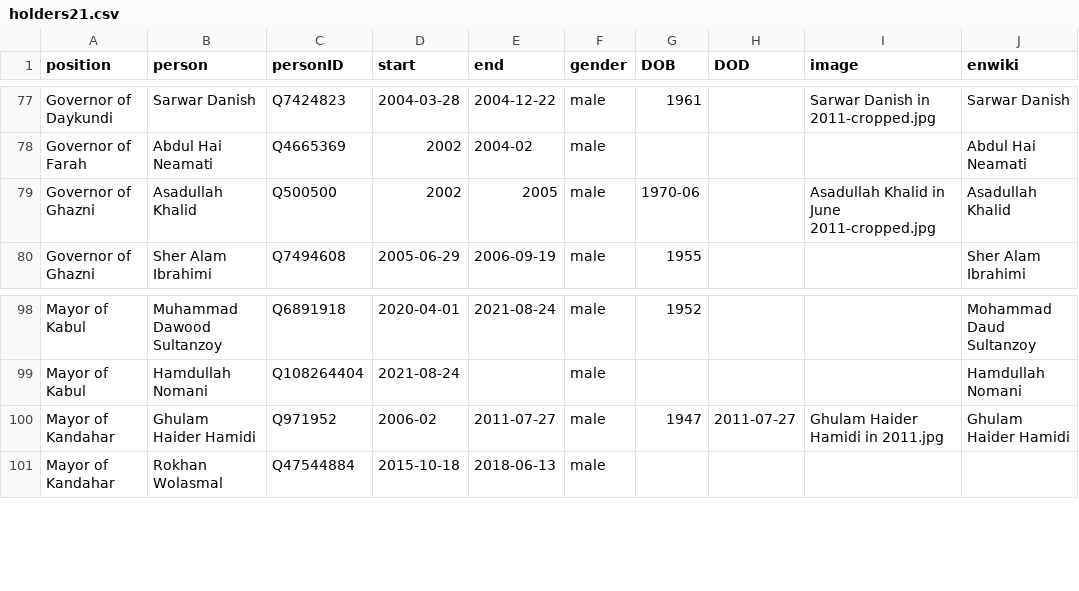
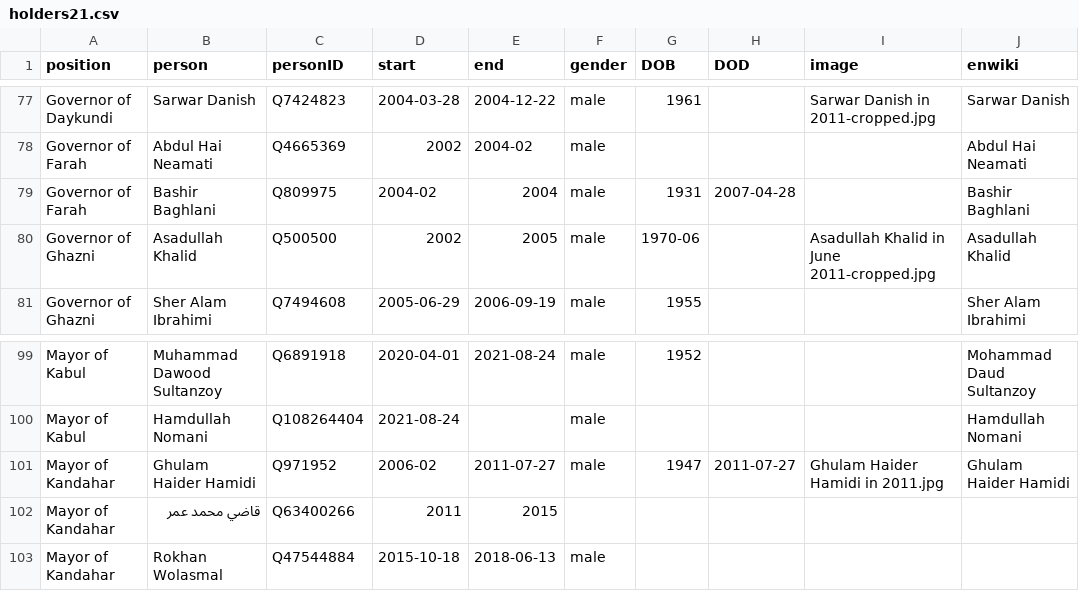
Before and after one commit to every-politician-scrapers/afghanistan, a CSV file: html/holders21.csv, drawn as a sheet; only a part is shown, gaps mark what is left out.

```diff
--- a/html/holders21.csv
+++ b/html/holders21.csv
@@ -78,2 +78,3 @@ Governor of Daykundi,Sarwar Danish,Q7424823,2004-03-28,2004-12-22,male,1961,,Sar
 Governor of Farah,Abdul Hai Neamati,Q4665369,2002,2004-02,male,,,,Abdul Hai Neamati
+Governor of Farah,Bashir Baghlani,Q809975,2004-02,2004,male,1931,2007-04-28,,Bashir Baghlani
 Governor of Ghazni,Asadullah Khalid,Q500500,2002,2005,male,1970-06,,Asadullah Khalid in June 2011-cropped.jpg,Asadullah Khalid
@@ -100,2 +101,3 @@ Mayor of Kabul,Hamdullah Nomani,Q108264404,2021-08-24,,male,,,,Hamdullah Nomani
 Mayor of Kandahar,Ghulam Haider Hamidi,Q971952,2006-02,2011-07-27,male,1947,2011-07-27,Ghulam Haider Hamidi in 2011.jpg,Ghulam Haider Hamidi
+Mayor of Kandahar,قاضي محمد عمر,Q63400266,2011,2015,,,,,
 Mayor of Kandahar,Rokhan Wolasmal,Q47544884,2015-10-18,2018-06-13,male,,,,
```
Also changed, not shown: 1 other file.
